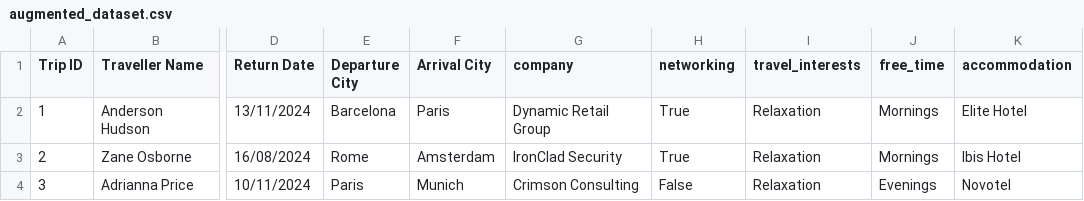
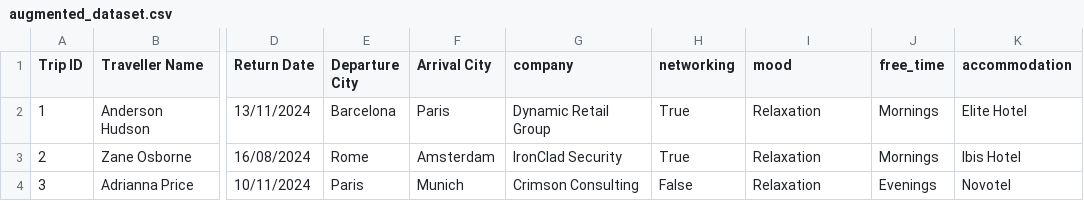
Before and after one commit to bsilue-vub/hackupc2024-travelink, a CSV file: src/data/datasets/augmented_dataset.csv, drawn as a sheet; only a part is shown, gaps mark what is left out; the diff names each change by its address in the sheet, - before the commit and + after, or states it on an @@ line.

Commit message:
refactored travel_interest to mood + corrections/improvements

```diff
--- a/src/data/datasets/augmented_dataset.csv
+++ b/src/data/datasets/augmented_dataset.csv
-I1: travel_interests
+I1: mood
```
Also changed, not shown: 4 other files.
